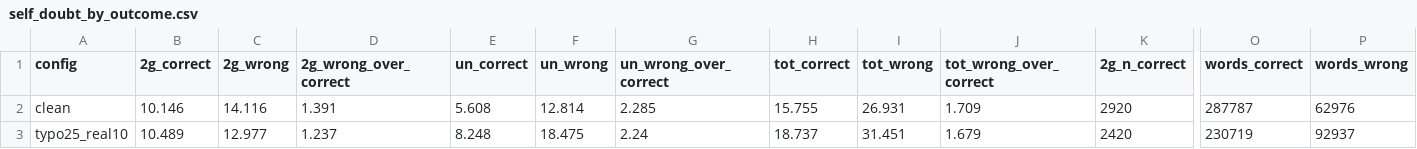
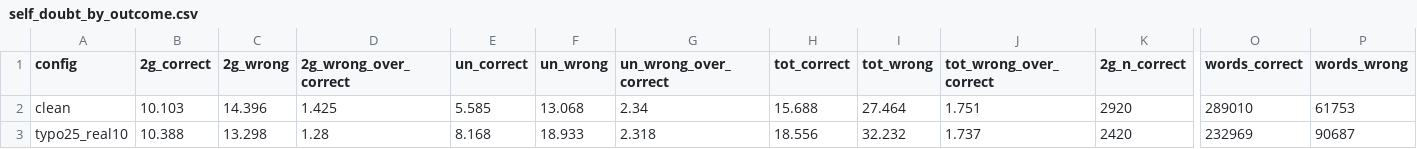
Before and after one commit to dolev98/NLP_project, a CSV file: results/gsm8k_rewrite/self_doubt_by_outcome.csv, drawn as a sheet; only a part is shown, gaps mark what is left out; the diff covers the shown part only; the diff names each change by its address in the sheet, - before the commit and + after, or states it on an @@ line.

```diff
--- a/results/gsm8k_rewrite/self_doubt_by_outcome.csv
+++ b/results/gsm8k_rewrite/self_doubt_by_outcome.csv
-B2 (2g_correct): 10.146
+B2 (2g_correct): 10.103
-C2 (2g_wrong): 14.116
+C2 (2g_wrong): 14.396
-D2 (2g_wrong_over_correct): 1.391
+D2 (2g_wrong_over_correct): 1.425
-E2 (un_correct): 5.608
+E2 (un_correct): 5.585
-F2 (un_wrong): 12.814
+F2 (un_wrong): 13.068
-G2 (un_wrong_over_correct): 2.285
+G2 (un_wrong_over_correct): 2.34
-H2 (tot_correct): 15.755
+H2 (tot_correct): 15.688
-I2 (tot_wrong): 26.931
+I2 (tot_wrong): 27.464
-J2 (tot_wrong_over_correct): 1.709
+J2 (tot_wrong_over_correct): 1.751
-O2 (words_correct): 287787
+O2 (words_correct): 289010
-P2 (words_wrong): 62976
+P2 (words_wrong): 61753
-B3 (2g_correct): 10.489
+B3 (2g_correct): 10.388
-C3 (2g_wrong): 12.977
+C3 (2g_wrong): 13.298
-D3 (2g_wrong_over_correct): 1.237
+D3 (2g_wrong_over_correct): 1.28
-E3 (un_correct): 8.248
+E3 (un_correct): 8.168
-F3 (un_wrong): 18.475
+F3 (un_wrong): 18.933
-G3 (un_wrong_over_correct): 2.24
+G3 (un_wrong_over_correct): 2.318
-H3 (tot_correct): 18.737
+H3 (tot_correct): 18.556
-I3 (tot_wrong): 31.451
+I3 (tot_wrong): 32.232
-J3 (tot_wrong_over_correct): 1.679
+J3 (tot_wrong_over_correct): 1.737
-O3 (words_correct): 230719
+O3 (words_correct): 232969
-P3 (words_wrong): 92937
+P3 (words_wrong): 90687
```
Also changed, not shown: 100 edited cells elsewhere in this file, results/gsm8k/flips_vs_clean.csv, results/gsm8k_rewrite/accuracy_decomposition.csv, 44 other files.
